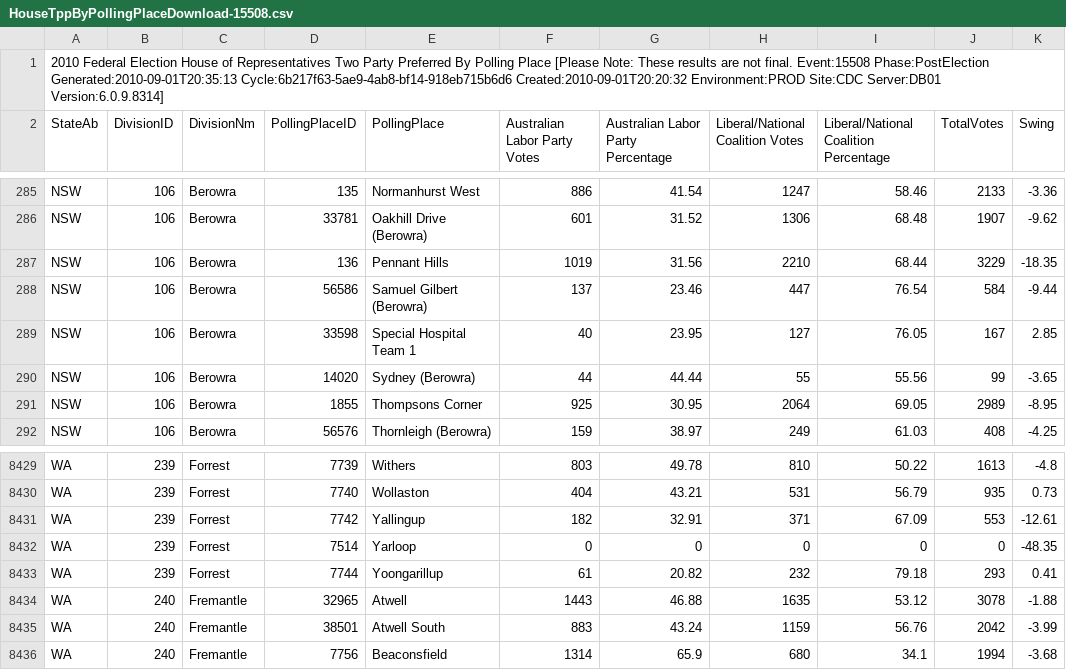
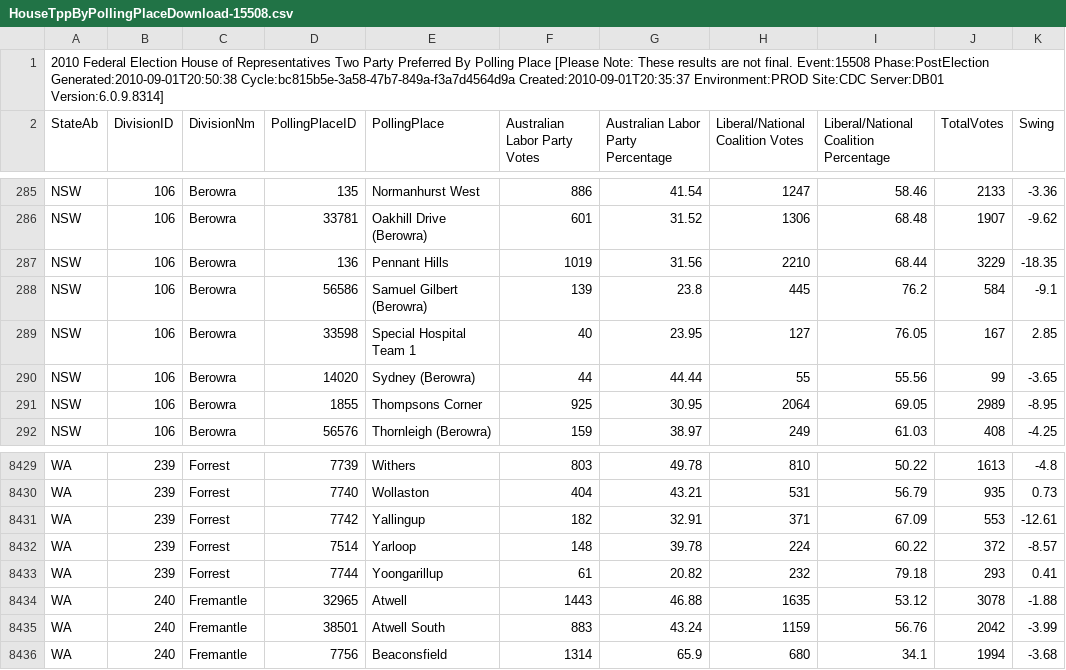
Before and after one commit to d1b/AustralianFederalElection2010CSV, a CSV file: HouseTppByPollingPlaceDownload-15508.csv, drawn as a sheet; only a part is shown, gaps mark what is left out.

```diff
--- a/HouseTppByPollingPlaceDownload-15508.csv
+++ b/HouseTppByPollingPlaceDownload-15508.csv
@@ -1,2 +1,2 @@
-2010 Federal Election House of Representatives Two Party Preferred By Polling Place [Please Note: These results are not final. Event:15508 Phase:PostElection Generated:2010-09-01T20:35:13 Cycle:6b217f63-5ae9-4ab8-bf14-918eb715b6d6 Created:2010-09-01T20:20:32 Environment:PROD Site:CDC Server:DB01 Version:6.0.9.8314]
+2010 Federal Election House of Representatives Two Party Preferred By Polling Place [Please Note: These results are not final. Event:15508 Phase:PostElection Generated:2010-09-01T20:50:38 Cycle:bc815b5e-3a58-47b7-849a-f3a7d4564d9a Created:2010-09-01T20:35:37 Environment:PROD Site:CDC Server:DB01 Version:6.0.9.8314]
 StateAb,DivisionID,DivisionNm,PollingPlaceID,PollingPlace,Australian Labor Party Votes,Australian Labor Party Percentage,Liberal/National Coalition Votes,Liberal/National Coalition Percentage,TotalVotes,Swing
@@ -287,3 +287,3 @@ NSW,106,Berowra,33781,Oakhill Drive (Berowra),601,31.52,1306,68.48,1907,-9.62
 NSW,106,Berowra,136,Pennant Hills,1019,31.56,2210,68.44,3229,-18.35
-NSW,106,Berowra,56586,Samuel Gilbert (Berowra),137,23.46,447,76.54,584,-9.44
+NSW,106,Berowra,56586,Samuel Gilbert (Berowra),139,23.8,445,76.2,584,-9.1
 NSW,106,Berowra,33598,Special Hospital Team 1,40,23.95,127,76.05,167,2.85
@@ -8431,3 +8431,3 @@ WA,239,Forrest,7740,Wollaston,404,43.21,531,56.79,935,0.73
 WA,239,Forrest,7742,Yallingup,182,32.91,371,67.09,553,-12.61
-WA,239,Forrest,7514,Yarloop,0,0,0,0,0,-48.35
+WA,239,Forrest,7514,Yarloop,148,39.78,224,60.22,372,-8.57
 WA,239,Forrest,7744,Yoongarillup,61,20.82,232,79.18,293,0.41
```
Also changed, not shown: HouseDopByDivisionDownload-15508.csv, HouseTcpByCandidateByVoteTypeDownload-15508.csv, 33 other files.
